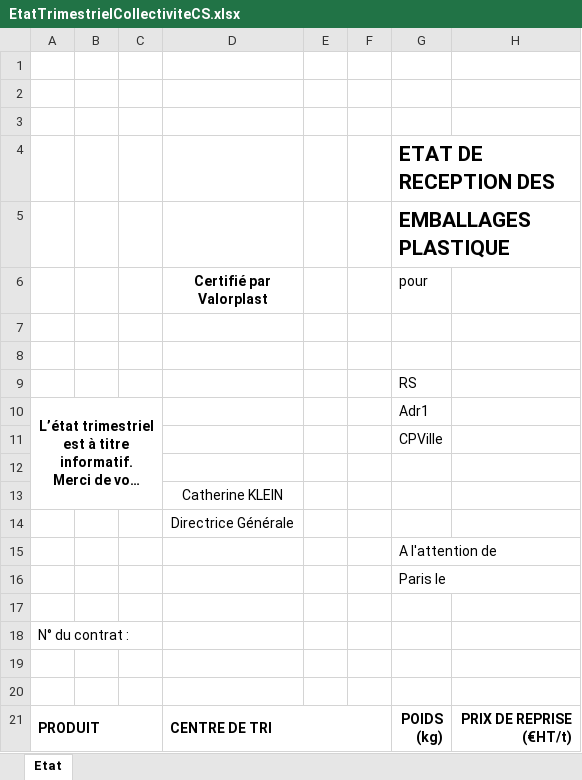
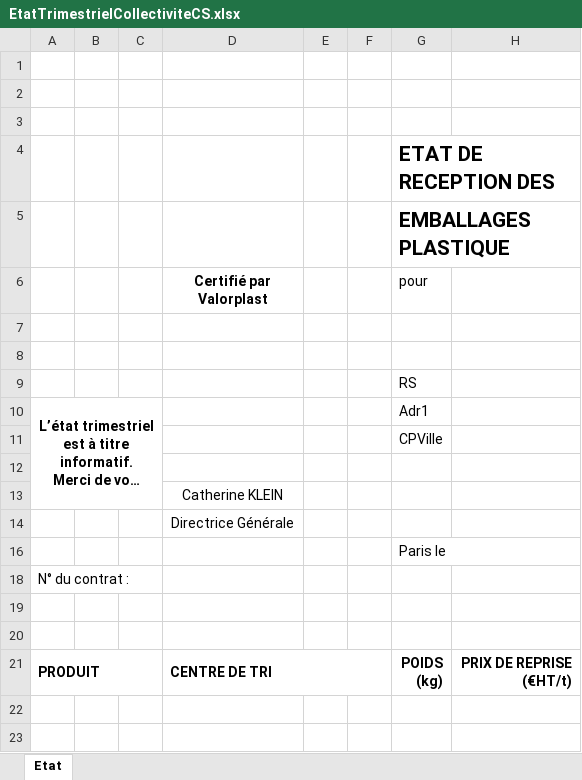
Before and after one commit to JessyParis/eVaSys, an Excel workbook: eVaSys.Server/Assets/Templates/EtatTrimestrielCollectiviteCS.xlsx, sheet Etat, drawn as a sheet; long unchanged cells end in …; values as stored, in another font and other column widths than the file's, no borders; charts and pictures not drawn; the diff names each change by its address in the sheet, - before the commit and + after, or states it on an @@ line.

```diff
--- a/eVaSys.Server/Assets/Templates/EtatTrimestrielCollectiviteCS.xlsx (sheet Etat)
+++ b/eVaSys.Server/Assets/Templates/EtatTrimestrielCollectiviteCS.xlsx (sheet Etat)
-row 15:  |  |  |  |  |  | A l'attention de
-row 17: (empty)
```
Also changed, not shown: eVaSys.Server/Assets/Templates/CertificatRecyclage.xlsx, eVaSys.Server/Assets/Templates/EtatMensuelCollectiviteHCS.xlsx, 14 other files.
